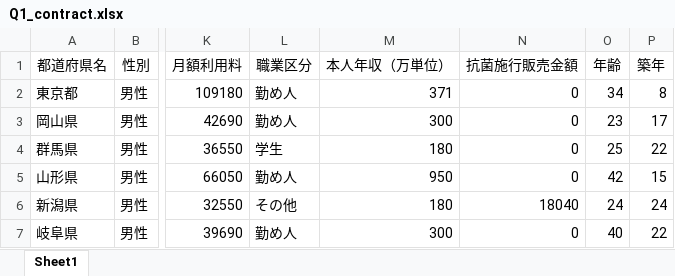
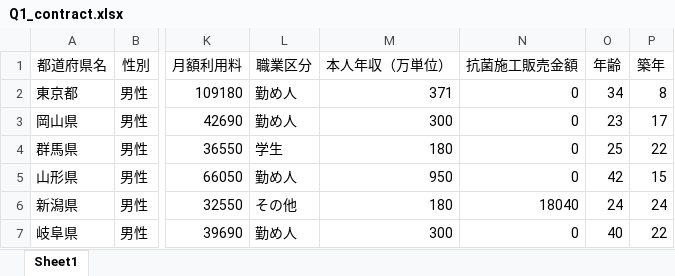
Before and after one commit to tatetu90/contract_sales, an Excel workbook: Q1_contract.xlsx, sheet Sheet1, drawn as a sheet; only a part is shown, gaps mark what is left out; values as stored, in another font and other column widths than the file's, no borders; the diff names each change by its address in the sheet, - before the commit and + after, or states it on an @@ line.

Commit message:
Add files via upload

```diff
--- a/Q1_contract.xlsx (sheet Sheet1)
+++ b/Q1_contract.xlsx (sheet Sheet1)
-N1: 抗菌施行販売金額
+N1: 抗菌施工販売金額
```
